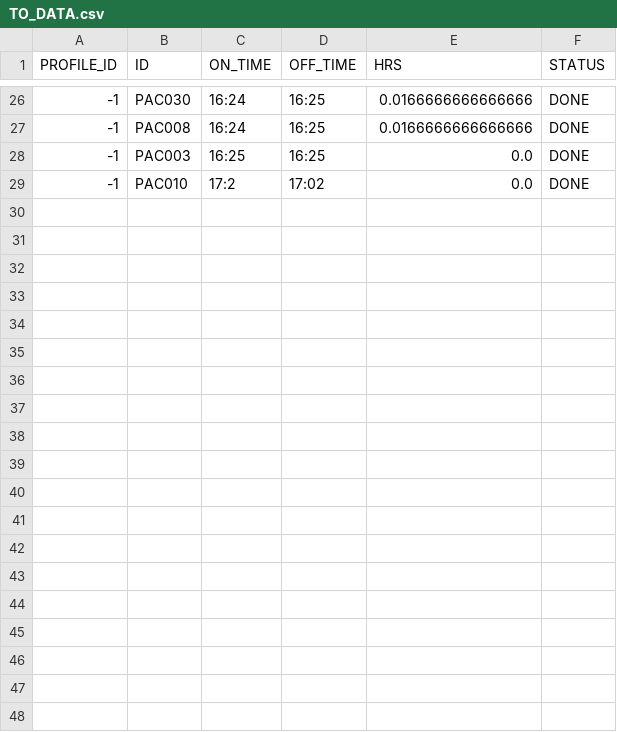
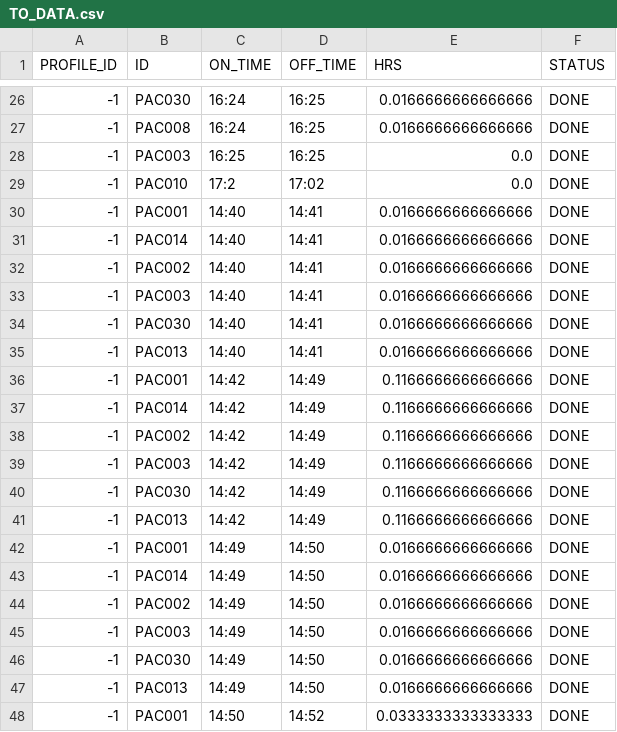
Before and after one commit to AICAN-SD/AcControlPanel, a CSV file: server/TO_DATA.csv, drawn as a sheet; only a part is shown, gaps mark what is left out; the diff covers the shown part only.

Commit message:
ConnectedFacTogWithTO_Data.csv

```diff
--- a/server/TO_DATA.csv
+++ b/server/TO_DATA.csv
@@ -29 +29,20 @@ PROFILE_ID,ID,ON_TIME,OFF_TIME,HRS,STATUS
 -1,PAC010,17:2,17:02,0.0,DONE
+-1,PAC001,14:40,14:41,0.0166666666666666,DONE
+-1,PAC014,14:40,14:41,0.0166666666666666,DONE
+-1,PAC002,14:40,14:41,0.0166666666666666,DONE
+-1,PAC003,14:40,14:41,0.0166666666666666,DONE
+-1,PAC030,14:40,14:41,0.0166666666666666,DONE
+-1,PAC013,14:40,14:41,0.0166666666666666,DONE
+-1,PAC001,14:42,14:49,0.1166666666666666,DONE
+-1,PAC014,14:42,14:49,0.1166666666666666,DONE
+-1,PAC002,14:42,14:49,0.1166666666666666,DONE
+-1,PAC003,14:42,14:49,0.1166666666666666,DONE
+-1,PAC030,14:42,14:49,0.1166666666666666,DONE
+-1,PAC013,14:42,14:49,0.1166666666666666,DONE
+-1,PAC001,14:49,14:50,0.0166666666666666,DONE
+-1,PAC014,14:49,14:50,0.0166666666666666,DONE
+-1,PAC002,14:49,14:50,0.0166666666666666,DONE
+-1,PAC003,14:49,14:50,0.0166666666666666,DONE
+-1,PAC030,14:49,14:50,0.0166666666666666,DONE
+-1,PAC013,14:49,14:50,0.0166666666666666,DONE
+-1,PAC001,14:50,14:52,0.0333333333333333,DONE
```
Also changed, not shown: 13 added rows elsewhere in this file, 2 other files.
